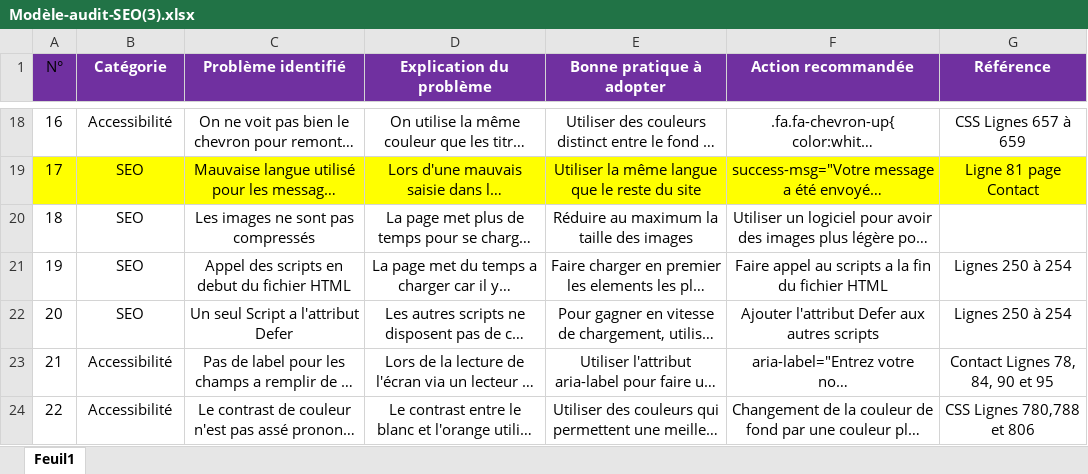
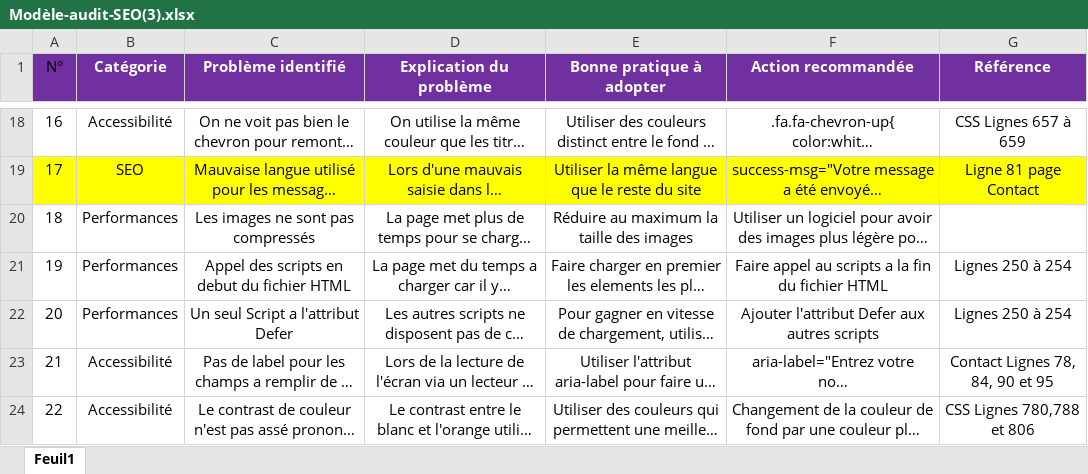
Before and after one commit to Jahray0/Projet-4, an Excel workbook: Modèle-audit-SEO(3).xlsx, sheet Feuil1, drawn as a sheet; only a part is shown, gaps mark what is left out; long unchanged cells end in …; values as stored, in another font and other column widths than the file's, no borders; the diff names each change by its address in the sheet, - before the commit and + after, or states it on an @@ line.

```diff
--- a/Modèle-audit-SEO(3).xlsx (sheet Feuil1)
+++ b/Modèle-audit-SEO(3).xlsx (sheet Feuil1)
-B20:B22 (Catégorie): SEO
+B20:B22 (Catégorie): Performances
```
Also changed, not shown: 2 other files.
